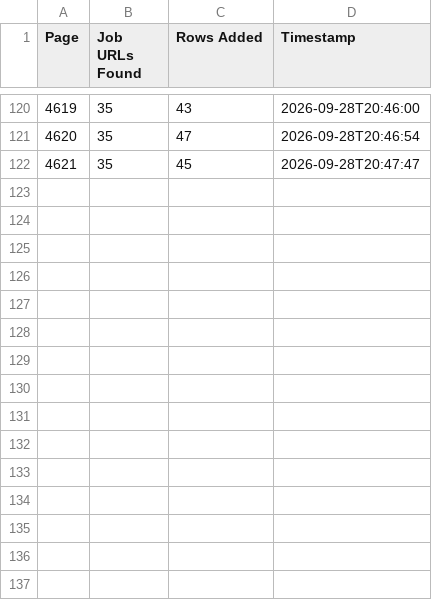
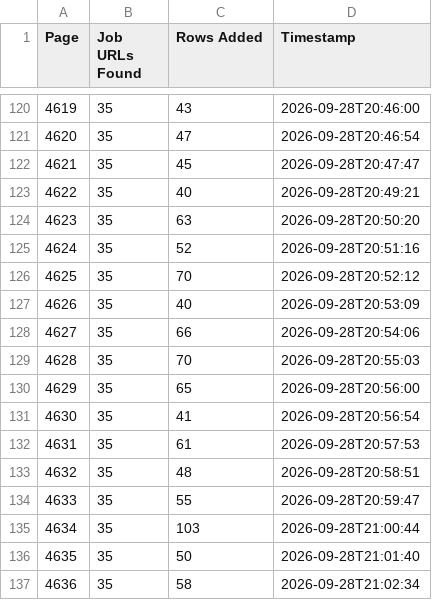
Before and after one commit to liliankason/ng-4501-5000, a CSV file: ng_pages.csv, drawn as a sheet; only a part is shown, gaps mark what is left out.

```diff
--- a/ng_pages.csv
+++ b/ng_pages.csv
@@ -122 +122,16 @@
 4621,35,45,2026-09-28T20:47:47
+4622,35,40,2026-09-28T20:49:21
+4623,35,63,2026-09-28T20:50:20
+4624,35,52,2026-09-28T20:51:16
+4625,35,70,2026-09-28T20:52:12
+4626,35,40,2026-09-28T20:53:09
+4627,35,66,2026-09-28T20:54:06
+4628,35,70,2026-09-28T20:55:03
+4629,35,65,2026-09-28T20:56:00
+4630,35,41,2026-09-28T20:56:54
+4631,35,61,2026-09-28T20:57:53
+4632,35,48,2026-09-28T20:58:51
+4633,35,55,2026-09-28T20:59:47
+4634,35,103,2026-09-28T21:00:44
+4635,35,50,2026-09-28T21:01:40
+4636,35,58,2026-09-28T21:02:34
```
Also changed, not shown: 2 other files.
